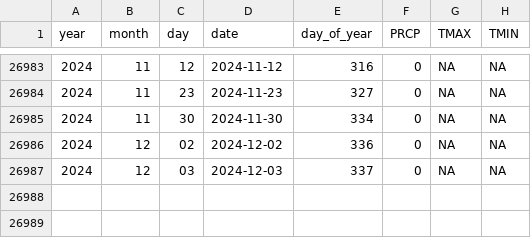
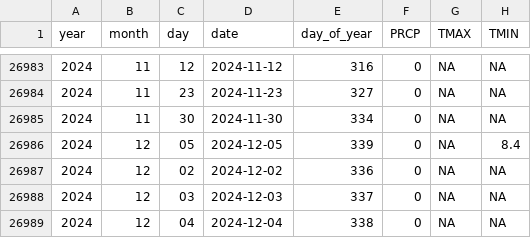
Before and after one commit to Pakillo/Sevilla-weather, a CSV file: data/GHCN_SPE00120512.csv, drawn as a sheet; only a part is shown, gaps mark what is left out; the diff names each change by its address in the sheet, - before the commit and + after, or states it on an @@ line.

```diff
--- a/data/GHCN_SPE00120512.csv
+++ b/data/GHCN_SPE00120512.csv
+row 26986: 2024 | 12 | 05 | 2024-12-05 | 339 | 0 | NA | 8.4
+row 26989: 2024 | 12 | 04 | 2024-12-04 | 338 | 0 | NA | NA
```
